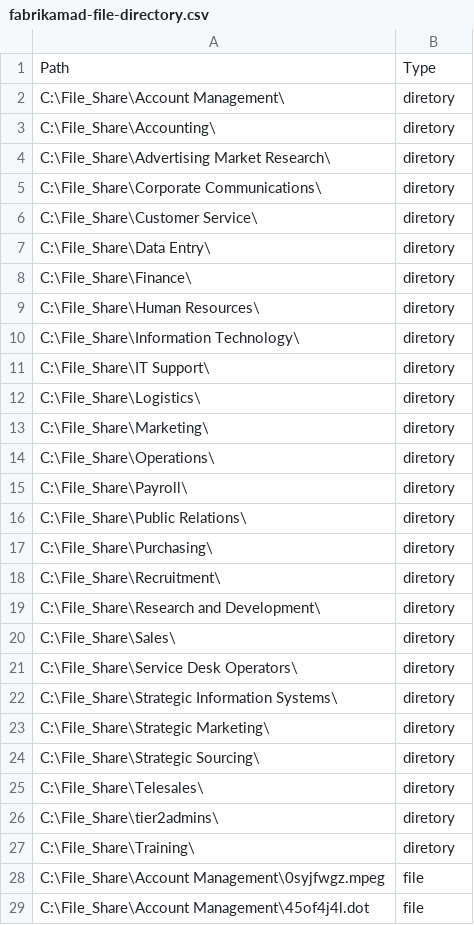
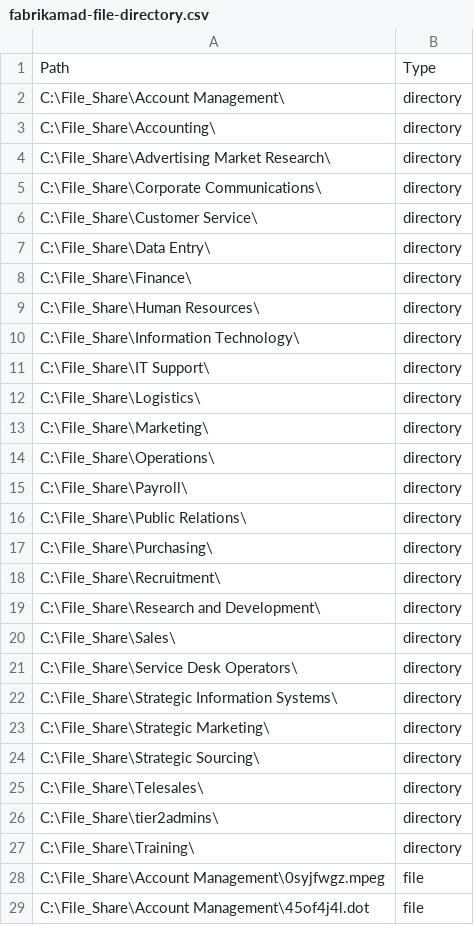
Before and after one commit to noendscripting/Labdeploy, a CSV file: CustomScripts/fabrikamad-file-directory.csv, drawn as a sheet; only a part is shown.

```diff
--- a/CustomScripts/fabrikamad-file-directory.csv
+++ b/CustomScripts/fabrikamad-file-directory.csv
@@ -1,28 +1,28 @@
 Path,Type
-C:\File_Share\Account Management\,diretory
-C:\File_Share\Accounting\,diretory
-C:\File_Share\Advertising Market Research\,diretory
-C:\File_Share\Corporate Communications\,diretory
-C:\File_Share\Customer Service\,diretory
-C:\File_Share\Data Entry\,diretory
-C:\File_Share\Finance\,diretory
-C:\File_Share\Human Resources\,diretory
-C:\File_Share\Information Technology\,diretory
-C:\File_Share\IT Support\,diretory
-C:\File_Share\Logistics\,diretory
-C:\File_Share\Marketing\,diretory
-C:\File_Share\Operations\,diretory
-C:\File_Share\Payroll\,diretory
-C:\File_Share\Public Relations\,diretory
-C:\File_Share\Purchasing\,diretory
-C:\File_Share\Recruitment\,diretory
-C:\File_Share\Research and Development\,diretory
-C:\File_Share\Sales\,diretory
-C:\File_Share\Service Desk Operators\,diretory
-C:\File_Share\Strategic Information Systems\,diretory
-C:\File_Share\Strategic Marketing\,diretory
-C:\File_Share\Strategic Sourcing\,diretory
-C:\File_Share\Telesales\,diretory
-C:\File_Share\tier2admins\,diretory
-C:\File_Share\Training\,diretory
+C:\File_Share\Account Management\,directory
+C:\File_Share\Accounting\,directory
+C:\File_Share\Advertising Market Research\,directory
+C:\File_Share\Corporate Communications\,directory
+C:\File_Share\Customer Service\,directory
+C:\File_Share\Data Entry\,directory
+C:\File_Share\Finance\,directory
+C:\File_Share\Human Resources\,directory
+C:\File_Share\Information Technology\,directory
+C:\File_Share\IT Support\,directory
+C:\File_Share\Logistics\,directory
+C:\File_Share\Marketing\,directory
+C:\File_Share\Operations\,directory
+C:\File_Share\Payroll\,directory
+C:\File_Share\Public Relations\,directory
+C:\File_Share\Purchasing\,directory
+C:\File_Share\Recruitment\,directory
+C:\File_Share\Research and Development\,directory
+C:\File_Share\Sales\,directory
+C:\File_Share\Service Desk Operators\,directory
+C:\File_Share\Strategic Information Systems\,directory
+C:\File_Share\Strategic Marketing\,directory
+C:\File_Share\Strategic Sourcing\,directory
+C:\File_Share\Telesales\,directory
+C:\File_Share\tier2admins\,directory
+C:\File_Share\Training\,directory
 C:\File_Share\Account Management\0syjfwgz.mpeg,file
```
Also changed, not shown: CustomScripts/contosoad-file-permissions.csv, CustomScripts/contosoad-groups-members.csv, 10 other files.
